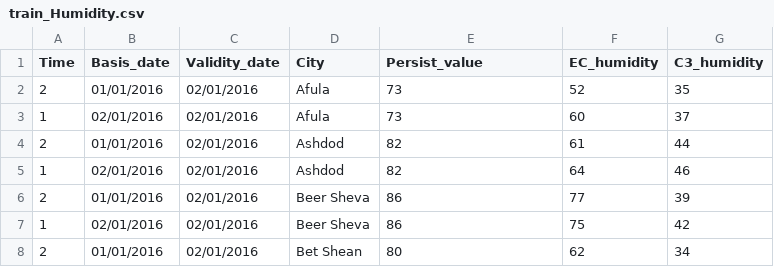
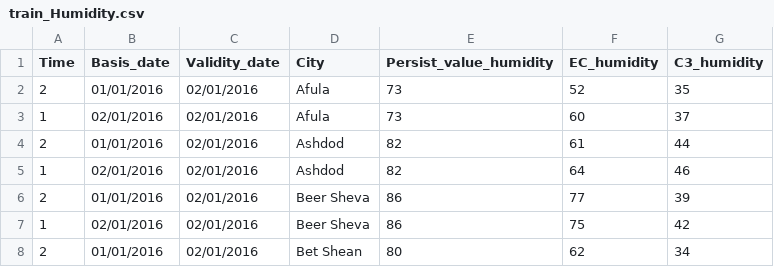
Before and after one commit to LevyBeny/WeatherForecastChallenge, a CSV file: data/train/train_Humidity.csv, drawn as a sheet; only a part is shown.

```diff
--- a/data/train/train_Humidity.csv
+++ b/data/train/train_Humidity.csv
@@ -1,2 +1,2 @@
-Time,Basis_date,Validity_date,City,Persist_value,EC_humidity,C3_humidity
+Time,Basis_date,Validity_date,City,Persist_value_humidity,EC_humidity,C3_humidity
 2,01/01/2016,02/01/2016,Afula,73,52,35
```
Also changed, not shown: 2 other files.
